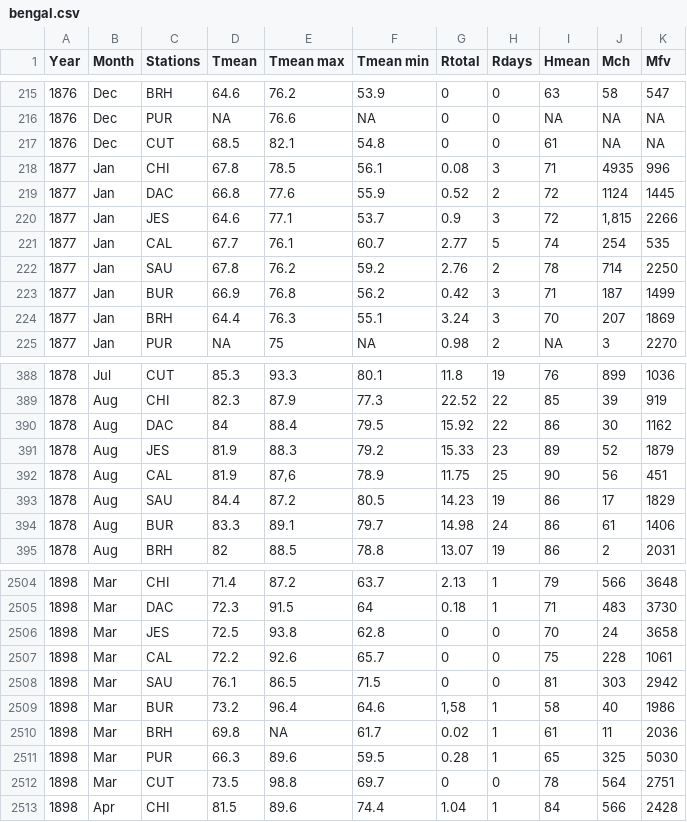
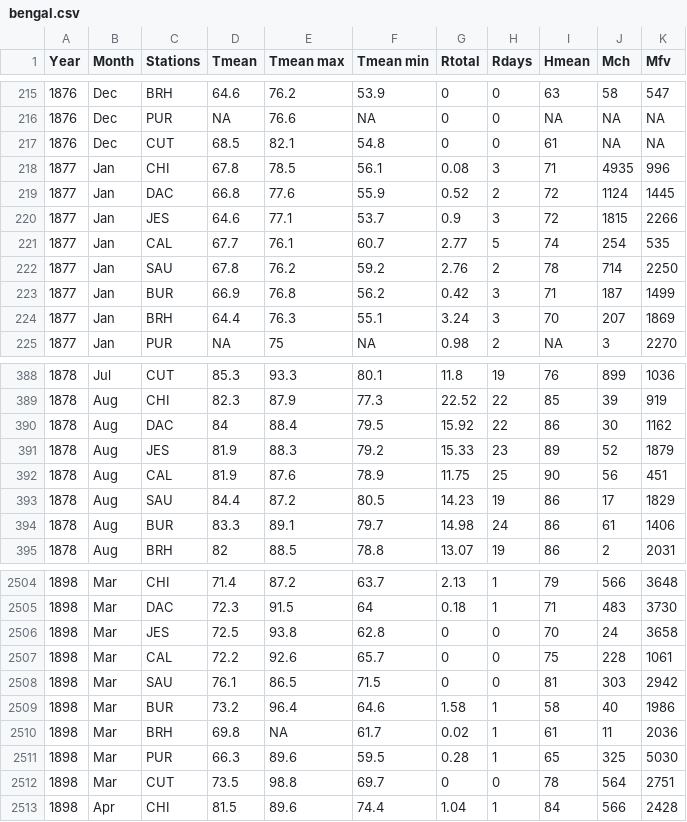
Before and after one commit to dtsh2/india_fever, a CSV file: data/bengal.csv, drawn as a sheet; only a part is shown, gaps mark what is left out; the diff names each change by its address in the sheet, - before the commit and + after, or states it on an @@ line.

Commit message:
Data cleaning and figures for presentation
Simple example of using a Bayesian spTimer model too. But not lags -
example only for OIHRN

```diff
--- a/data/bengal.csv
+++ b/data/bengal.csv
-J220 (Mch): 1,815
+J220 (Mch): 1815
-E392 (Tmean max): 87,6
+E392 (Tmean max): 87.6
-G2509 (Rtotal): 1,58
+G2509 (Rtotal): 1.58
```
Also changed, not shown: data/sind.csv, 52 other files.
